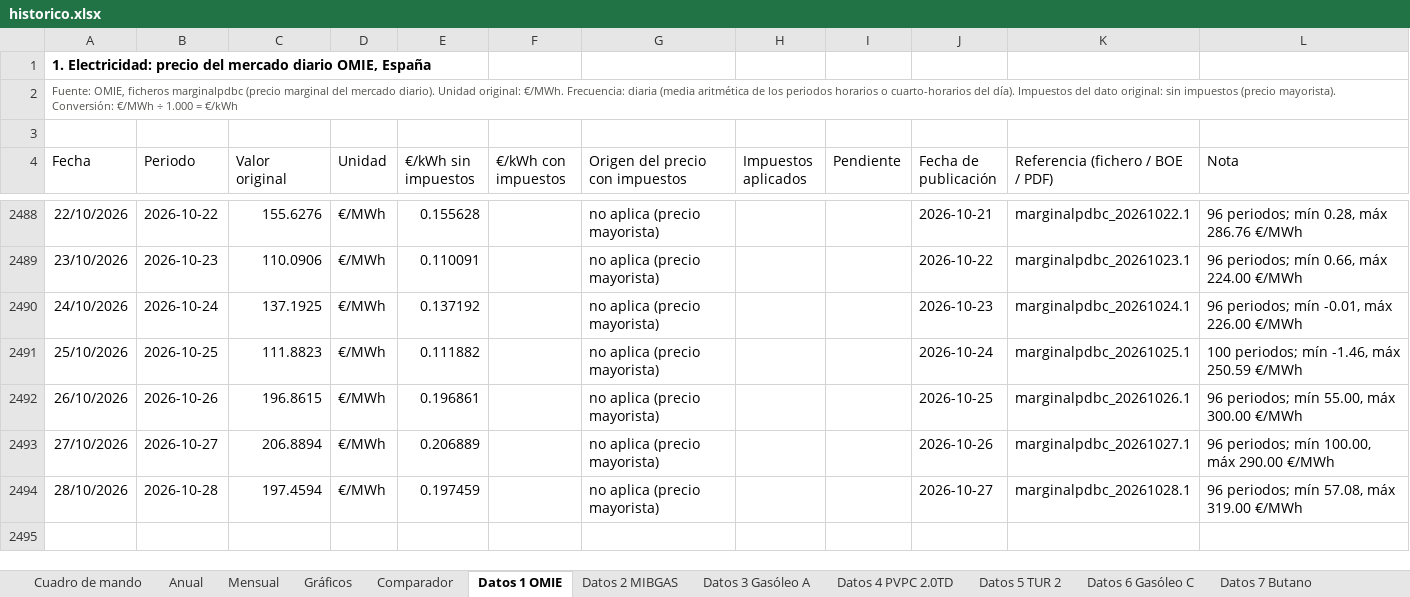
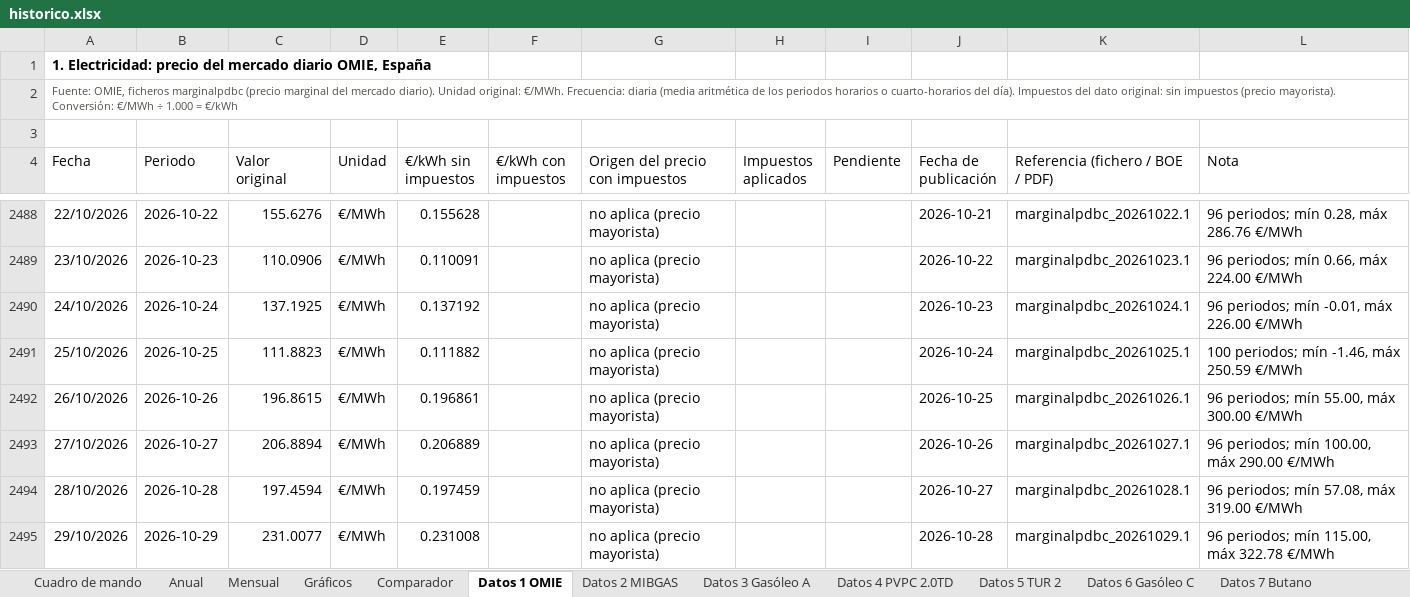
Before and after one commit to pablopardopazosgestan/cuadro-mando-precios-energia, an Excel workbook: sitio/informes/historico.xlsx, sheet Datos 1 OMIE, drawn as a sheet; only a part is shown, gaps mark what is left out; values as stored, in another font and other column widths than the file's, no borders; table styles not drawn; the diff names each change by its address in the sheet, - before the commit and + after, or states it on an @@ line.

```diff
--- a/sitio/informes/historico.xlsx (sheet Datos 1 OMIE)
+++ b/sitio/informes/historico.xlsx (sheet Datos 1 OMIE)
+row 2495: 29/10/2026 | 2026-10-29 | 231.0077 | €/MWh | 0.231008 |  | no aplica (precio mayorista) |  |  | 2026-10-28 | marginalpdbc_20261029.1 | 96 periodos; mín 115.00, máx 322.78 €/MWh
```
Also changed, not shown: sheet Cuadro de mando, sheet Datos 4 PVPC 2.0TD, sheet Datos 3 Gasóleo A, sheet Datos 6 Gasóleo C, sheet Mensual, sheet Datos 2 MIBGAS, 1 more sheet, 18 other files.
